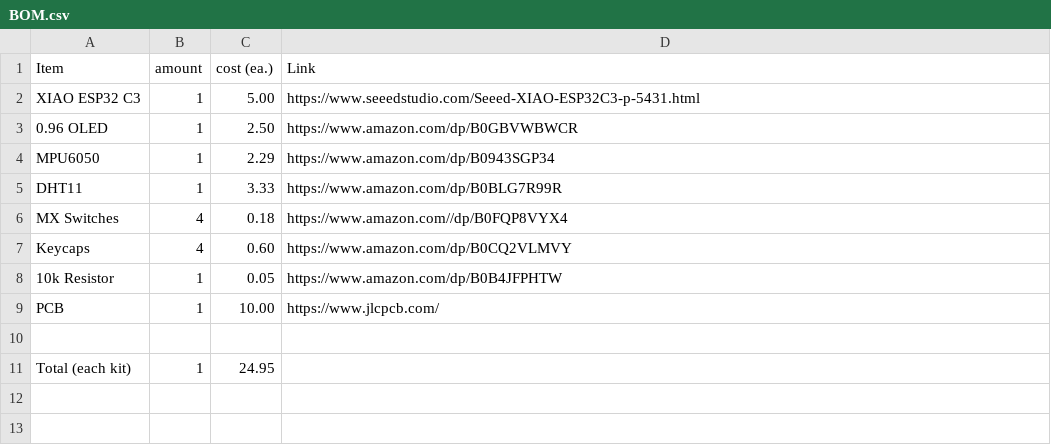
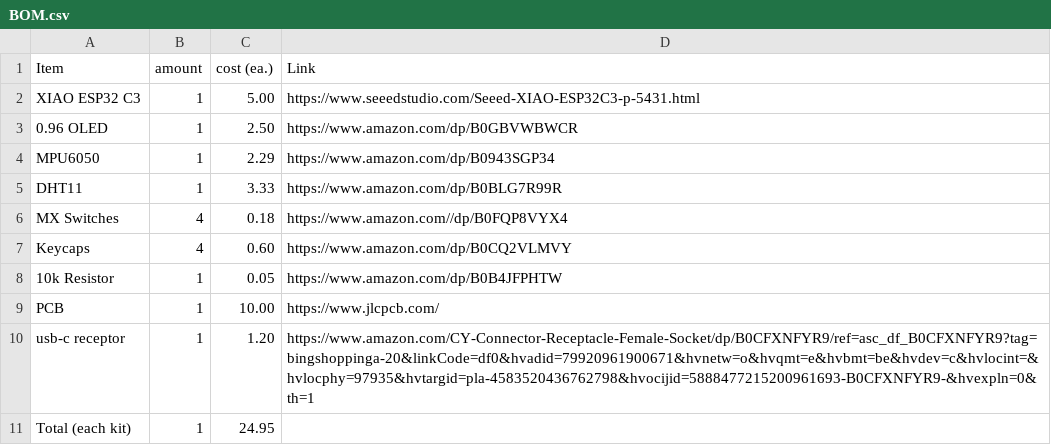
Before and after one commit to natures-bongus-time/starbie, a CSV file: BOM.csv, drawn as a sheet; the diff names each change by its address in the sheet, - before the commit and + after, or states it on an @@ line.

Commit message:
Add usb-c receptor to BOM with details
Added usb-c receptor with updated pricing and link.

```diff
--- a/BOM.csv
+++ b/BOM.csv
-row 10: (empty)
+row 10: usb-c receptor | 1 | 1.20 | https://www.amazon.com/CY-Connector-Receptacle-Female-Socket/dp/B0CFXNFYR9/ref=asc_df_B0CFXNFYR9?tag=bingshoppinga-20&linkCode=df0&hvadid=79920961900671&hvnetw=o&hvqmt=e&hvbmt=be&hvdev=c&hvlocint=&hvlocphy=97935&hvtargid=pla-4583520436762798&hvocijid=5888477215200961693-B0CFXNFYR9-&hvexpln=0&th=1
```
